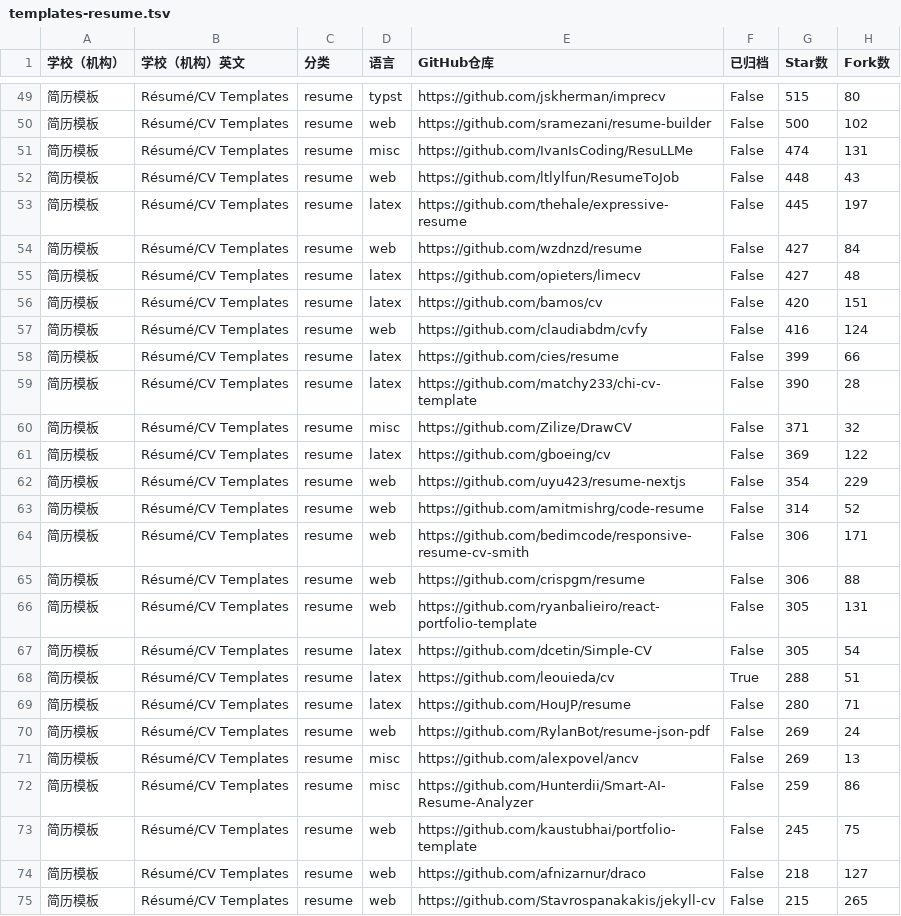
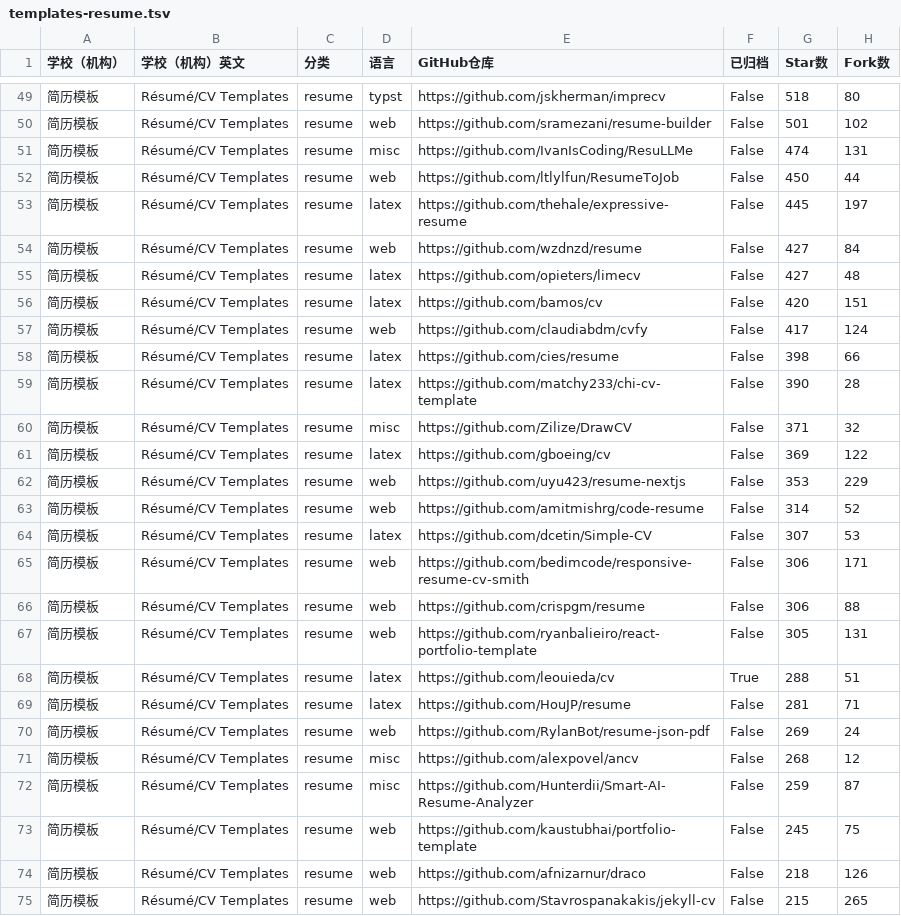
Before and after one commit to hantang/latex-templates, a TSV file: data/templates-resume.tsv, drawn as a sheet; only a part is shown, gaps mark what is left out; the diff covers the shown part only.

```diff
--- a/data/templates-resume.tsv
+++ b/data/templates-resume.tsv
@@ -49,5 +49,5 @@
-简历模板	Résumé/CV Templates	resume	typst	https://github.com/jskherman/imprecv	False	515	80
-简历模板	Résumé/CV Templates	resume	web	https://github.com/sramezani/resume-builder	False	500	102
+简历模板	Résumé/CV Templates	resume	typst	https://github.com/jskherman/imprecv	False	518	80
+简历模板	Résumé/CV Templates	resume	web	https://github.com/sramezani/resume-builder	False	501	102
 简历模板	Résumé/CV Templates	resume	misc	https://github.com/IvanIsCoding/ResuLLMe	False	474	131
-简历模板	Résumé/CV Templates	resume	web	https://github.com/ltlylfun/ResumeToJob	False	448	43
+简历模板	Résumé/CV Templates	resume	web	https://github.com/ltlylfun/ResumeToJob	False	450	44
 简历模板	Résumé/CV Templates	resume	latex	https://github.com/thehale/expressive-resume	False	445	197
@@ -56,4 +56,4 @@
 简历模板	Résumé/CV Templates	resume	latex	https://github.com/bamos/cv	False	420	151
-简历模板	Résumé/CV Templates	resume	web	https://github.com/claudiabdm/cvfy	False	416	124
-简历模板	Résumé/CV Templates	resume	latex	https://github.com/cies/resume	False	399	66
+简历模板	Résumé/CV Templates	resume	web	https://github.com/claudiabdm/cvfy	False	417	124
+简历模板	Résumé/CV Templates	resume	latex	https://github.com/cies/resume	False	398	66
 简历模板	Résumé/CV Templates	resume	latex	https://github.com/matchy233/chi-cv-template	False	390	28
@@ -61,4 +61,5 @@
 简历模板	Résumé/CV Templates	resume	latex	https://github.com/gboeing/cv	False	369	122
-简历模板	Résumé/CV Templates	resume	web	https://github.com/uyu423/resume-nextjs	False	354	229
+简历模板	Résumé/CV Templates	resume	web	https://github.com/uyu423/resume-nextjs	False	353	229
 简历模板	Résumé/CV Templates	resume	web	https://github.com/amitmishrg/code-resume	False	314	52
+简历模板	Résumé/CV Templates	resume	latex	https://github.com/dcetin/Simple-CV	False	307	53
 简历模板	Résumé/CV Templates	resume	web	https://github.com/bedimcode/responsive-resume-cv-smith	False	306	171
@@ -66,10 +67,9 @@
 简历模板	Résumé/CV Templates	resume	web	https://github.com/ryanbalieiro/react-portfolio-template	False	305	131
-简历模板	Résumé/CV Templates	resume	latex	https://github.com/dcetin/Simple-CV	False	305	54
 简历模板	Résumé/CV Templates	resume	latex	https://github.com/leouieda/cv	True	288	51
-简历模板	Résumé/CV Templates	resume	latex	https://github.com/HouJP/resume	False	280	71
+简历模板	Résumé/CV Templates	resume	latex	https://github.com/HouJP/resume	False	281	71
 简历模板	Résumé/CV Templates	resume	web	https://github.com/RylanBot/resume-json-pdf	False	269	24
-简历模板	Résumé/CV Templates	resume	misc	https://github.com/alexpovel/ancv	False	269	13
-简历模板	Résumé/CV Templates	resume	misc	https://github.com/Hunterdii/Smart-AI-Resume-Analyzer	False	259	86
+简历模板	Résumé/CV Templates	resume	misc	https://github.com/alexpovel/ancv	False	268	12
+简历模板	Résumé/CV Templates	resume	misc	https://github.com/Hunterdii/Smart-AI-Resume-Analyzer	False	259	87
 简历模板	Résumé/CV Templates	resume	web	https://github.com/kaustubhai/portfolio-template	False	245	75
-简历模板	Résumé/CV Templates	resume	web	https://github.com/afnizarnur/draco	False	218	127
+简历模板	Résumé/CV Templates	resume	web	https://github.com/afnizarnur/draco	False	218	126
 简历模板	Résumé/CV Templates	resume	web	https://github.com/Stavrospanakakis/jekyll-cv	False	215	265
```
Also changed, not shown: 4 added rows, 4 removed rows and 63 edited cells elsewhere in this file, data/templates.tsv, 3 other files.
